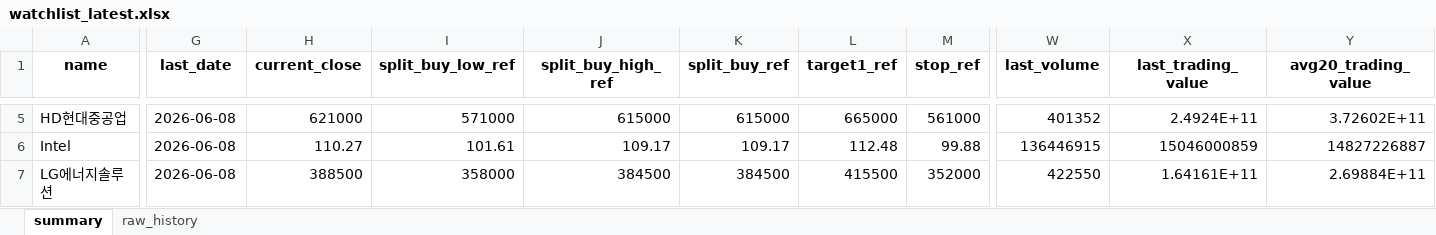
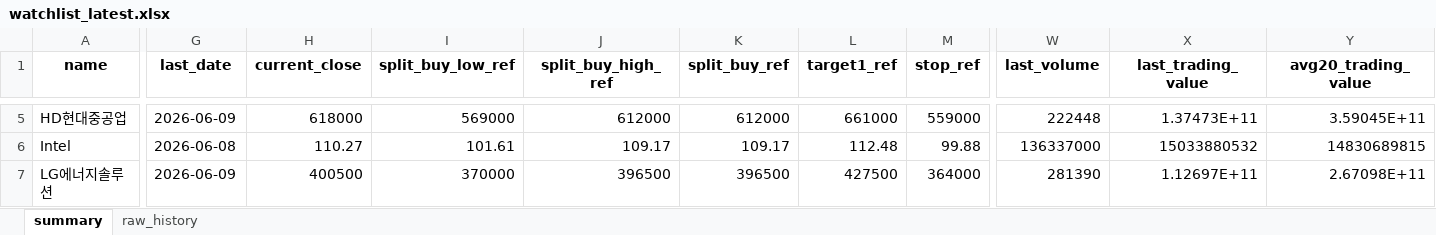
Before and after one commit to sehwankim0114/krx-watchlist-auto, an Excel workbook: latest/watchlist_latest.xlsx, sheet summary, drawn as a sheet; only a part is shown, gaps mark what is left out; values as stored, in another font and other column widths than the file's, no borders; the diff covers the shown part only; the diff names each change by its address in the sheet, - before the commit and + after, or states it on an @@ line.

```diff
--- a/latest/watchlist_latest.xlsx (sheet summary)
+++ b/latest/watchlist_latest.xlsx (sheet summary)
-G5 (last_date): 2026-06-08
+G5 (last_date): 2026-06-09
-H5 (current_close): 621000
+H5 (current_close): 618000
-I5 (split_buy_low_ref): 571000
+I5 (split_buy_low_ref): 569000
-J5 (split_buy_high_ref): 615000
+J5 (split_buy_high_ref): 612000
-K5 (split_buy_ref): 615000
+K5 (split_buy_ref): 612000
-L5 (target1_ref): 665000
+L5 (target1_ref): 661000
-M5 (stop_ref): 561000
+M5 (stop_ref): 559000
-W5 (last_volume): 401352
+W5 (last_volume): 222448
-X5 (last_trading_value): 2.4924E+11
+X5 (last_trading_value): 1.37473E+11
-Y5 (avg20_trading_value): 3.72602E+11
+Y5 (avg20_trading_value): 3.59045E+11
-W6 (last_volume): 136446915
+W6 (last_volume): 136337000
-X6 (last_trading_value): 15046000859
+X6 (last_trading_value): 15033880532
-Y6 (avg20_trading_value): 14827226887
+Y6 (avg20_trading_value): 14830689815
-G7 (last_date): 2026-06-08
+G7 (last_date): 2026-06-09
-H7 (current_close): 388500
+H7 (current_close): 400500
-I7 (split_buy_low_ref): 358000
+I7 (split_buy_low_ref): 370000
-J7 (split_buy_high_ref): 384500
+J7 (split_buy_high_ref): 396500
-K7 (split_buy_ref): 384500
+K7 (split_buy_ref): 396500
-L7 (target1_ref): 415500
+L7 (target1_ref): 427500
-M7 (stop_ref): 352000
+M7 (stop_ref): 364000
-W7 (last_volume): 422550
+W7 (last_volume): 281390
-X7 (last_trading_value): 1.64161E+11
+X7 (last_trading_value): 1.12697E+11
-Y7 (avg20_trading_value): 2.69884E+11
+Y7 (avg20_trading_value): 2.67098E+11
```
Also changed, not shown: 597 edited cells elsewhere in this sheet, sheet raw_history, 28 other files.
